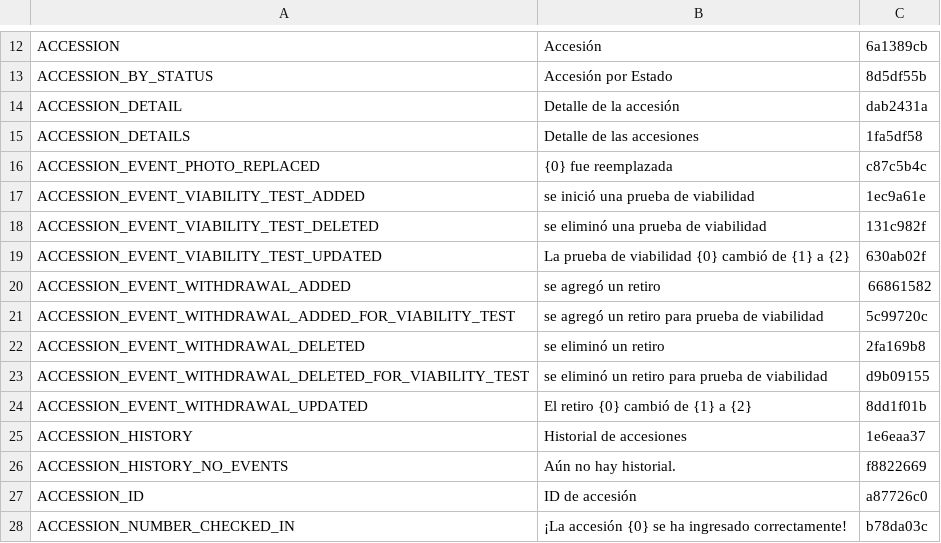
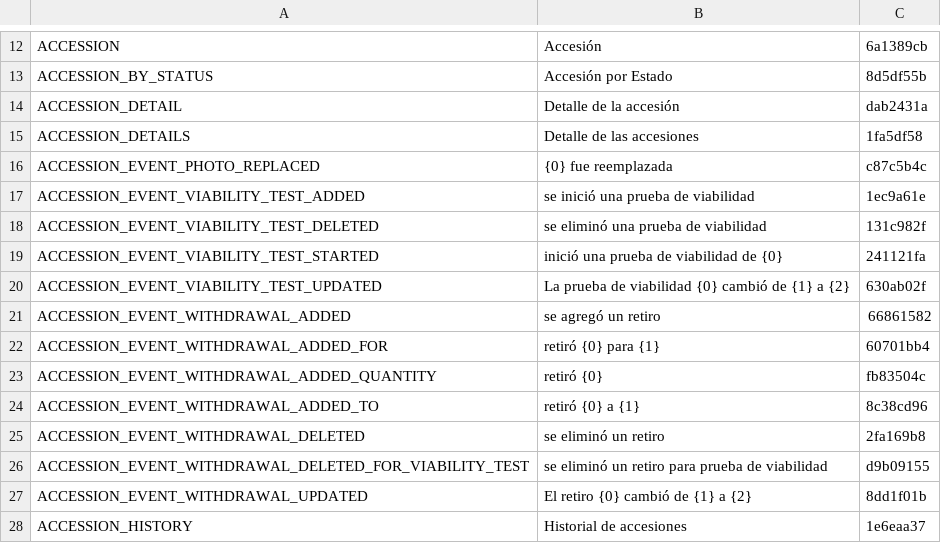
Before and after one commit to terraware/terraware-web, a CSV file: src/strings/csv/es.csv, drawn as a sheet; only a part is shown, gaps mark what is left out; the shorter side is filled out with more unchanged rows; removed rows and columns are numbered as before the commit, all else as after; the diff names each change by its address in the sheet, - before the commit and + after, or states it on an @@ line.

```diff
--- a/src/strings/csv/es.csv
+++ b/src/strings/csv/es.csv
+row 19: ACCESSION_EVENT_VIABILITY_TEST_STARTED | inició una prueba de viabilidad de {0} | 241121fa
-row 21: ACCESSION_EVENT_WITHDRAWAL_ADDED_FOR_VIABILITY_TEST | se agregó un retiro para prueba de viabilidad | 5c99720c
+row 22: ACCESSION_EVENT_WITHDRAWAL_ADDED_FOR | retiró {0} para {1} | 60701bb4
+row 23: ACCESSION_EVENT_WITHDRAWAL_ADDED_QUANTITY | retiró {0} | fb83504c
+row 24: ACCESSION_EVENT_WITHDRAWAL_ADDED_TO | retiró {0} a {1} | 8c38cd96
```
Also changed, not shown: src/strings/csv/en.csv, src/strings/csv/fr.csv, 4 other files.
